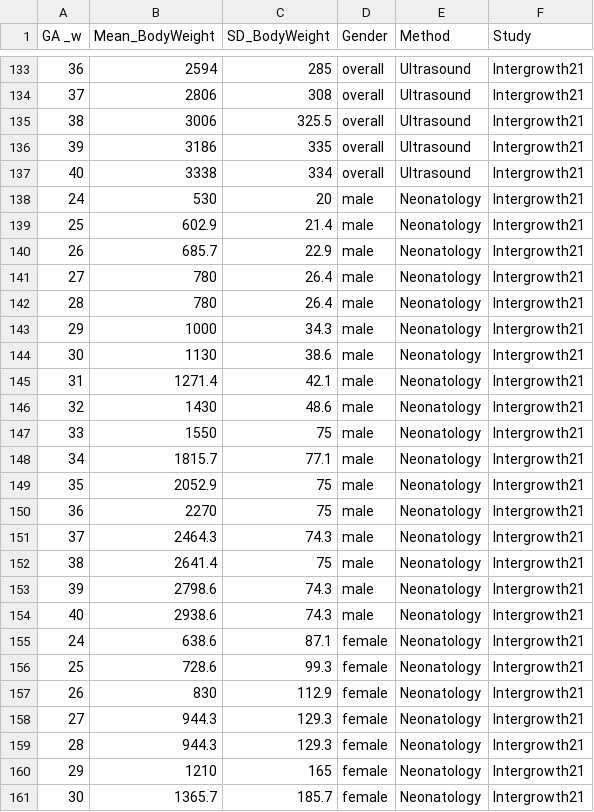
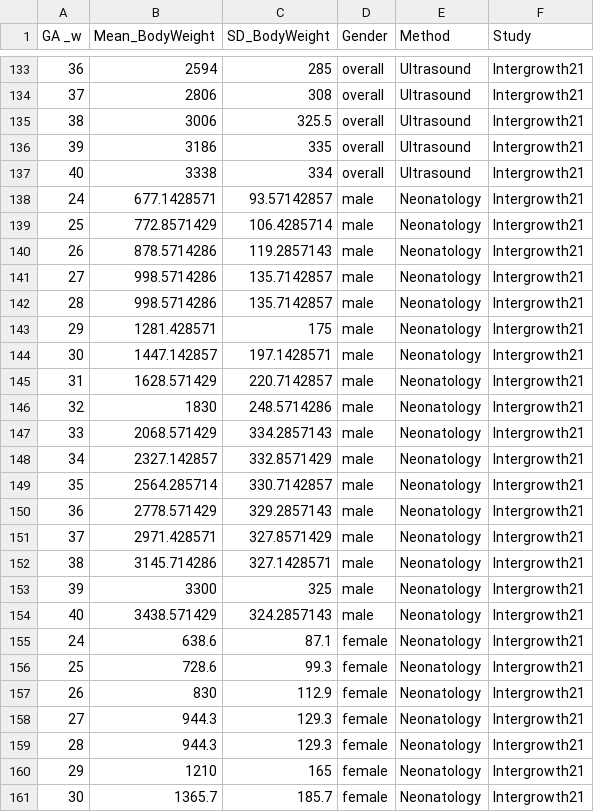
Before and after one commit to zhakota/HackFGR, a CSV file: data/raw/All_data_comparisions.csv, drawn as a sheet; only a part is shown, gaps mark what is left out.

Commit message:
Загрузка исправленной таблицы

```diff
--- a/data/raw/All_data_comparisions.csv
+++ b/data/raw/All_data_comparisions.csv
@@ -137,19 +137,19 @@ GA _w;Mean_BodyWeight;SD_BodyWeight;Gender;Method;Study
 40;3338;334;overall;Ultrasound;Intergrowth21
-24;530;20;male;Neonatology;Intergrowth21
-25;602.9;21.4;male;Neonatology;Intergrowth21
-26;685.7;22.9;male;Neonatology;Intergrowth21
-27;780;26.4;male;Neonatology;Intergrowth21
-28;780;26.4;male;Neonatology;Intergrowth21
-29;1000;34.3;male;Neonatology;Intergrowth21
-30;1130;38.6;male;Neonatology;Intergrowth21
-31;1271.4;42.1;male;Neonatology;Intergrowth21
-32;1430;48.6;male;Neonatology;Intergrowth21
-33;1550;75;male;Neonatology;Intergrowth21
-34;1815.7;77.1;male;Neonatology;Intergrowth21
-35;2052.9;75;male;Neonatology;Intergrowth21
-36;2270;75;male;Neonatology;Intergrowth21
-37;2464.3;74.3;male;Neonatology;Intergrowth21
-38;2641.4;75;male;Neonatology;Intergrowth21
-39;2798.6;74.3;male;Neonatology;Intergrowth21
-40;2938.6;74.3;male;Neonatology;Intergrowth21
+24;677.1428571;93.57142857;male;Neonatology;Intergrowth21
+25;772.8571429;106.4285714;male;Neonatology;Intergrowth21
+26;878.5714286;119.2857143;male;Neonatology;Intergrowth21
+27;998.5714286;135.7142857;male;Neonatology;Intergrowth21
+28;998.5714286;135.7142857;male;Neonatology;Intergrowth21
+29;1281.428571;175;male;Neonatology;Intergrowth21
+30;1447.142857;197.1428571;male;Neonatology;Intergrowth21
+31;1628.571429;220.7142857;male;Neonatology;Intergrowth21
+32;1830;248.5714286;male;Neonatology;Intergrowth21
+33;2068.571429;334.2857143;male;Neonatology;Intergrowth21
+34;2327.142857;332.8571429;male;Neonatology;Intergrowth21
+35;2564.285714;330.7142857;male;Neonatology;Intergrowth21
+36;2778.571429;329.2857143;male;Neonatology;Intergrowth21
+37;2971.428571;327.8571429;male;Neonatology;Intergrowth21
+38;3145.714286;327.1428571;male;Neonatology;Intergrowth21
+39;3300;325;male;Neonatology;Intergrowth21
+40;3438.571429;324.2857143;male;Neonatology;Intergrowth21
 24;638.6;87.1;female;Neonatology;Intergrowth21
```
